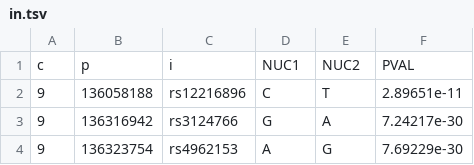
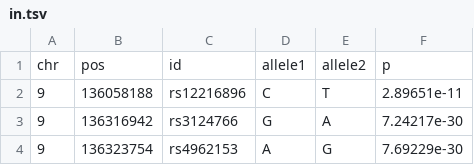
Before and after one commit to anton-shikov/LSEA, a TSV file: data/in.tsv, drawn as a sheet; only a part is shown; removed rows and columns are numbered as before the commit, all else as after; the diff names each change by its address in the sheet, - before the commit and + after, or states it on an @@ line.

Commit message:
Data update

```diff
--- a/data/in.tsv
+++ b/data/in.tsv
-row 1: c | p | i | NUC1 | NUC2 | PVAL
+row 1: chr | pos | id | allele1 | allele2 | p
```
Also changed, not shown: 2 other files.
